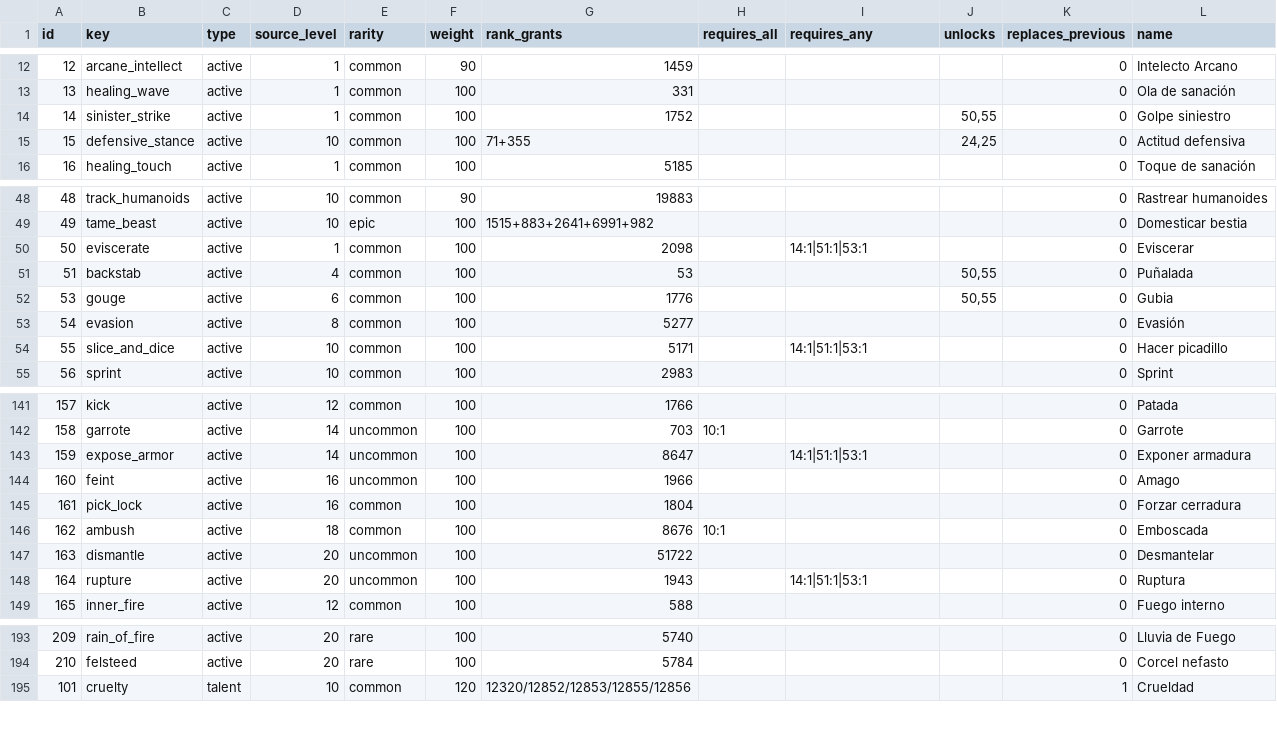
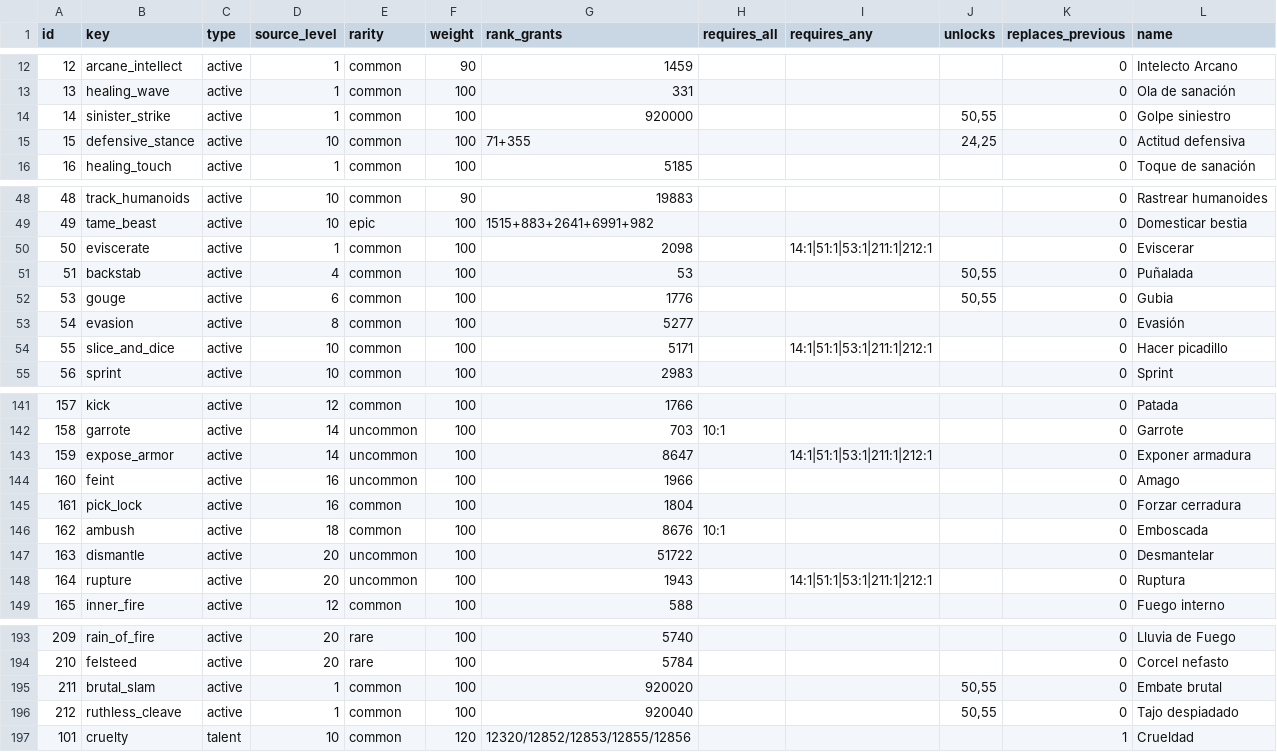
Before and after one commit to sageoffroy/adventurer-core, a CSV file: config/spelldraft/cards.csv, drawn as a sheet; only a part is shown, gaps mark what is left out.

Commit message:
feat(spelldraft): add v4 combo generator cards

```diff
--- a/config/spelldraft/cards.csv
+++ b/config/spelldraft/cards.csv
@@ -13,3 +13,3 @@ id;key;type;source_level;rarity;weight;rank_grants;requires_all;requires_any;unl
 13;healing_wave;active;1;common;100;331;;;;0;Ola de sanación
-14;sinister_strike;active;1;common;100;1752;;;50,55;0;Golpe siniestro
+14;sinister_strike;active;1;common;100;920000;;;50,55;0;Golpe siniestro
 15;defensive_stance;active;10;common;100;71+355;;;24,25;0;Actitud defensiva
@@ -49,3 +49,3 @@ id;key;type;source_level;rarity;weight;rank_grants;requires_all;requires_any;unl
 49;tame_beast;active;10;epic;100;1515+883+2641+6991+982;;;;0;Domesticar bestia
-50;eviscerate;active;1;common;100;2098;;14:1|51:1|53:1;;0;Eviscerar
+50;eviscerate;active;1;common;100;2098;;14:1|51:1|53:1|211:1|212:1;;0;Eviscerar
 51;backstab;active;4;common;100;53;;;50,55;0;Puñalada
@@ -53,3 +53,3 @@ id;key;type;source_level;rarity;weight;rank_grants;requires_all;requires_any;unl
 54;evasion;active;8;common;100;5277;;;;0;Evasión
-55;slice_and_dice;active;10;common;100;5171;;14:1|51:1|53:1;;0;Hacer picadillo
+55;slice_and_dice;active;10;common;100;5171;;14:1|51:1|53:1|211:1|212:1;;0;Hacer picadillo
 56;sprint;active;10;common;100;2983;;;;0;Sprint
@@ -142,3 +142,3 @@ id;key;type;source_level;rarity;weight;rank_grants;requires_all;requires_any;unl
 158;garrote;active;14;uncommon;100;703;10:1;;;0;Garrote
-159;expose_armor;active;14;uncommon;100;8647;;14:1|51:1|53:1;;0;Exponer armadura
+159;expose_armor;active;14;uncommon;100;8647;;14:1|51:1|53:1|211:1|212:1;;0;Exponer armadura
 160;feint;active;16;uncommon;100;1966;;;;0;Amago
@@ -147,3 +147,3 @@ id;key;type;source_level;rarity;weight;rank_grants;requires_all;requires_any;unl
 163;dismantle;active;20;uncommon;100;51722;;;;0;Desmantelar
-164;rupture;active;20;uncommon;100;1943;;14:1|51:1|53:1;;0;Ruptura
+164;rupture;active;20;uncommon;100;1943;;14:1|51:1|53:1|211:1|212:1;;0;Ruptura
 165;inner_fire;active;12;common;100;588;;;;0;Fuego interno
@@ -194,2 +194,4 @@ id;key;type;source_level;rarity;weight;rank_grants;requires_all;requires_any;unl
 210;felsteed;active;20;rare;100;5784;;;;0;Corcel nefasto
+211;brutal_slam;active;1;common;100;920020;;;50,55;0;Embate brutal
+212;ruthless_cleave;active;1;common;100;920040;;;50,55;0;Tajo despiadado
 101;cruelty;talent;10;common;120;12320/12852/12853/12855/12856;;;;1;Crueldad
```
